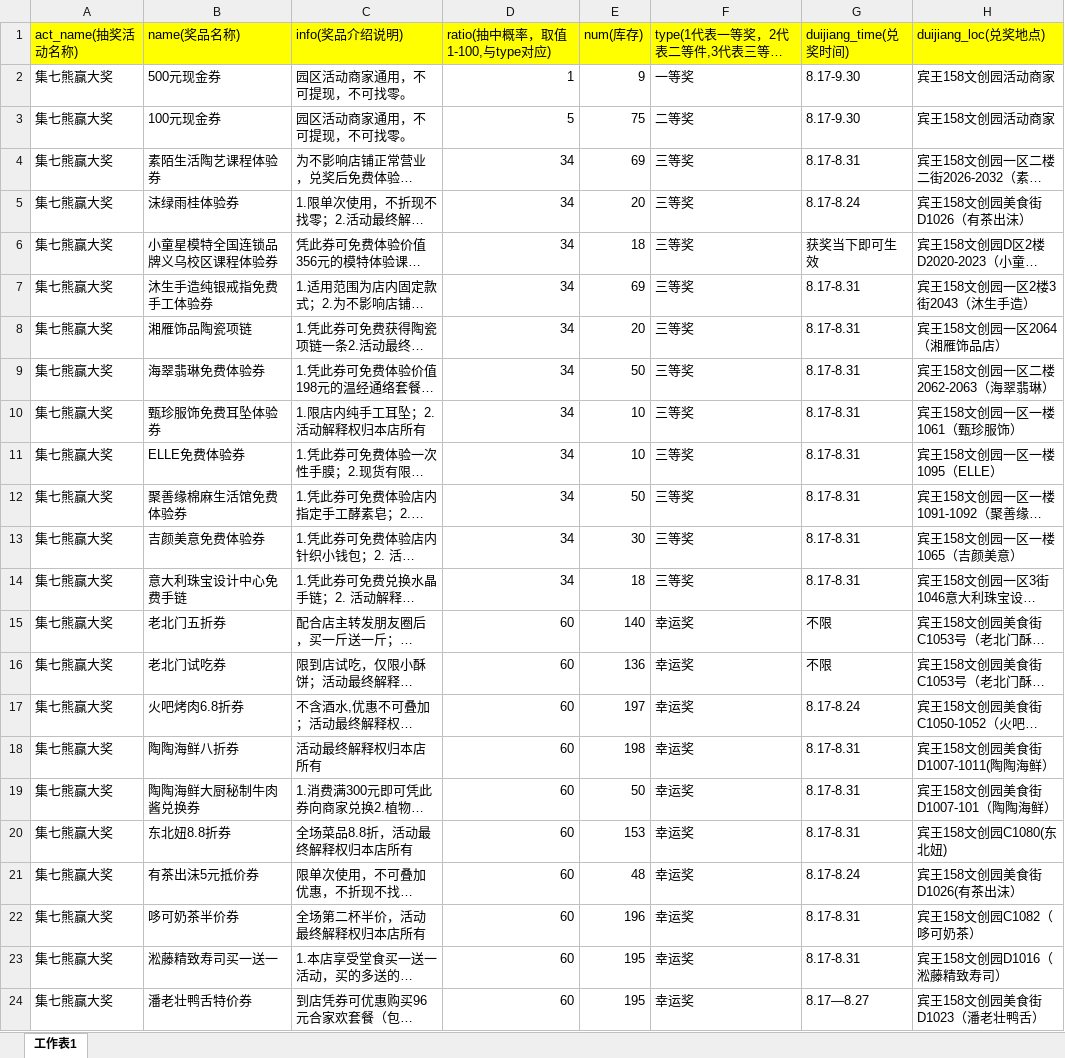
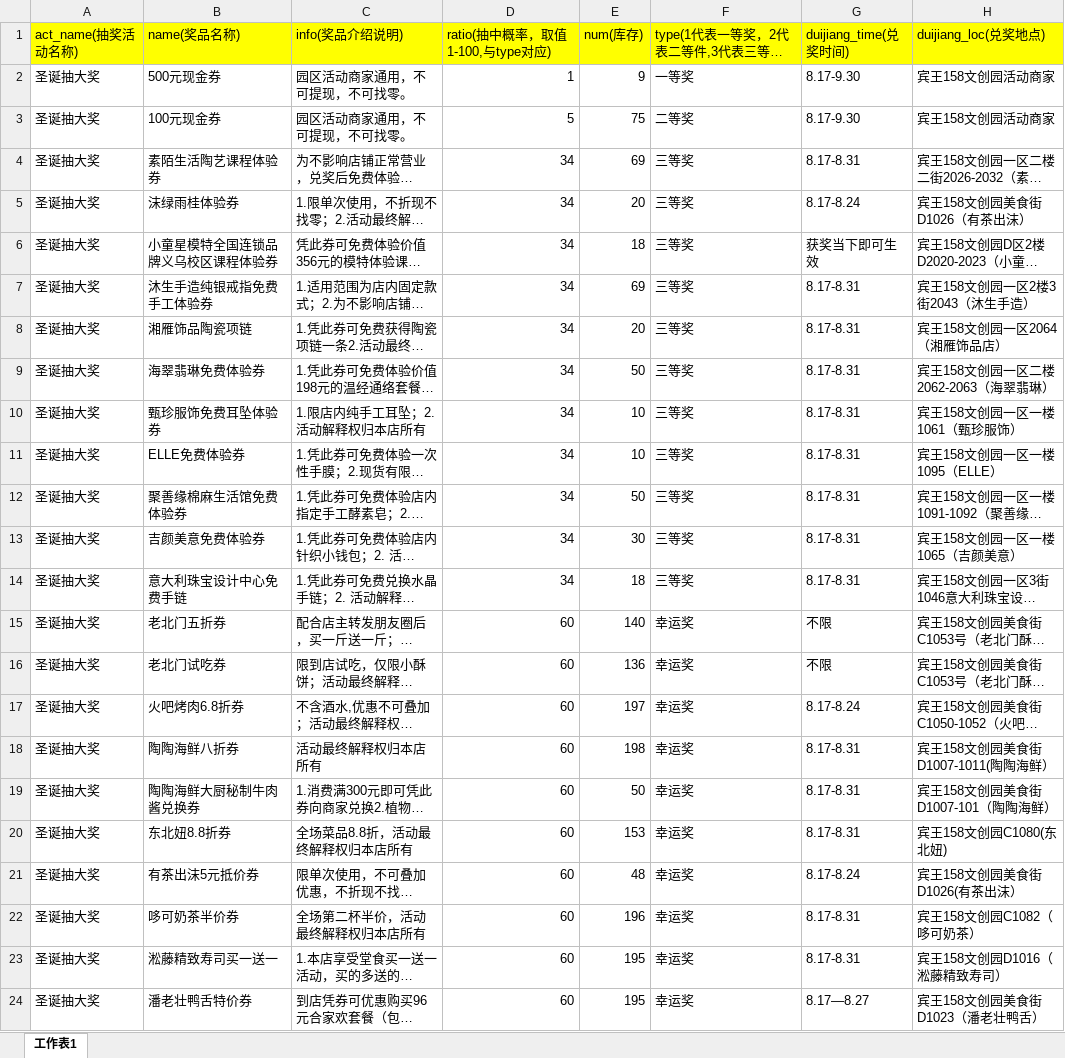
Before and after one commit to fengyy51/bisheadminmaster, an Excel workbook: muban (2).xlsx, sheet 工作表1, drawn as a sheet; long unchanged cells end in …; values as stored, in another font and other column widths than the file's, no borders; the diff names each change by its address in the sheet, - before the commit and + after, or states it on an @@ line.

```diff
--- a/muban (2).xlsx (sheet 工作表1)
+++ b/muban (2).xlsx (sheet 工作表1)
-A2:A24 (act_name(抽奖活动名称)): 集七熊赢大奖
+A2:A24 (act_name(抽奖活动名称)): 圣诞抽大奖
```
Also changed, not shown: 6 other files.
